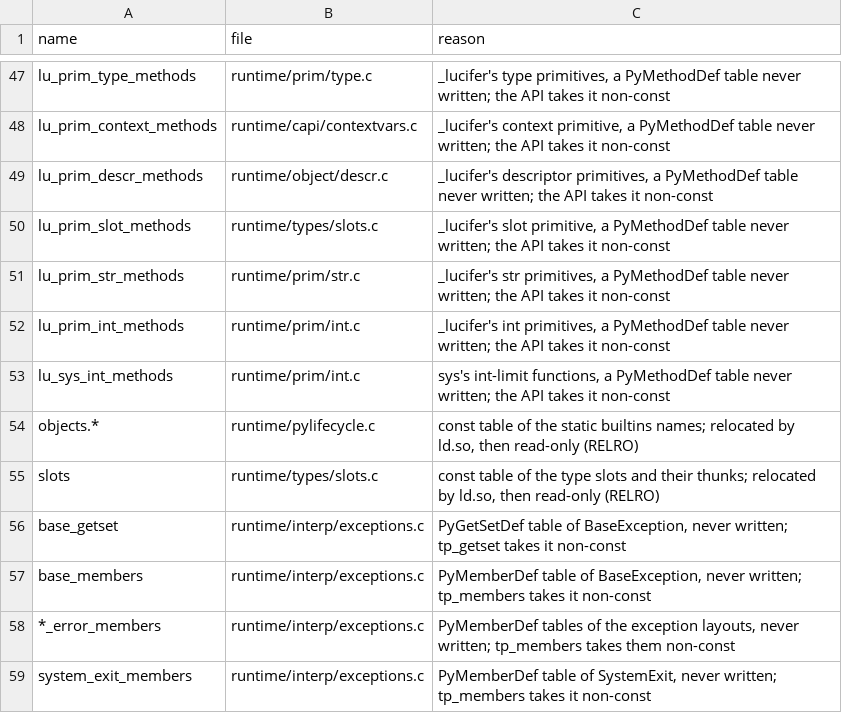
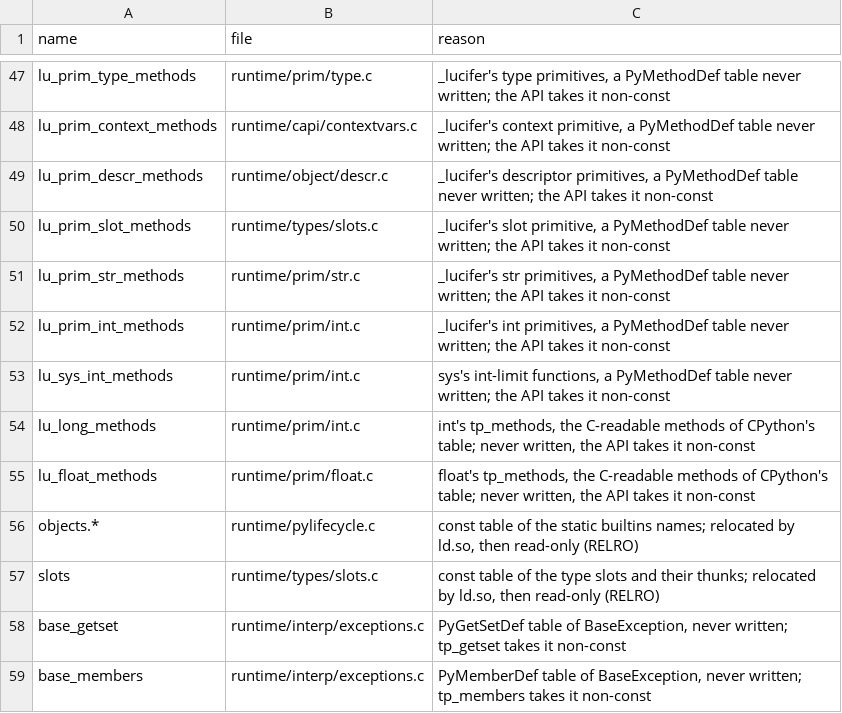
Before and after one commit to wedow/lucifer, a TSV file: tools/abi/globals.tsv, drawn as a sheet; only a part is shown, gaps mark what is left out; the shorter side is filled out with more unchanged rows.

Commit message:
feat: build the stdlib modules over external C libraries from CPython's source
_tkinter, _lzma, _zstd, _curses, _curses_panel, _dbm, _gdbm, readline,
_decimal (system libmpdec), _uuid, termios and syslog are the tag's own
Modules/ sources, built into lib-dynload when the library's header is found,
so a host without a library keeps building and the import fails as in a
CPython built without it.

Building them fills C-API gaps in general form: _PyArg_ParseStackAndKeywords
(clinic's format-string fallback), the optional sys getters, _PyLong_Format,
_PyLong_GCD, _PyUnicode_AsUTF8String, _PyErr_SetLocaleString,
_Py_SetLocaleFromEnv, _Py_set_inheritable (which replaces lu_set_cloexec),
_Py_open_noraise, PyOS_getsig/setsig, _PyStructSequence_NewType's
non-instantiable types and GC-visible capsules with _PyCapsule_SetTraverse.
float and int gain the tp_methods C reads (_decimal calls as_integer_ratio
and bit_length through them), and os.openpty exists for termios and pty.

test_int's 10-million-digit roundtrip now runs and is excluded until int/str
conversion is subquadratic (luc-bfil).

```diff
--- a/tools/abi/globals.tsv
+++ b/tools/abi/globals.tsv
@@ -53,2 +53,4 @@ lu_prim_int_methods	runtime/prim/int.c	_lucifer's int primitives, a PyMethodDef
 lu_sys_int_methods	runtime/prim/int.c	sys's int-limit functions, a PyMethodDef table never written; the API takes it non-const
+lu_long_methods	runtime/prim/int.c	int's tp_methods, the C-readable methods of CPython's table; never written, the API takes it non-const
+lu_float_methods	runtime/prim/float.c	float's tp_methods, the C-readable methods of CPython's table; never written, the API takes it non-const
 objects.*	runtime/pylifecycle.c	const table of the static builtins names; relocated by ld.so, then read-only (RELRO)
```
Also changed, not shown: results/libtest/lucifer.excluded.tsv, 56 other files.
